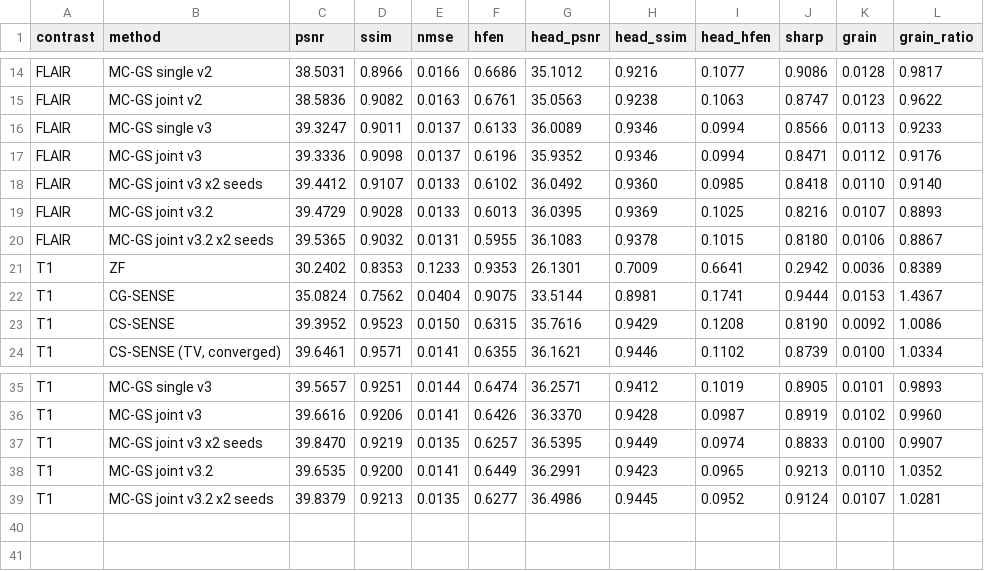
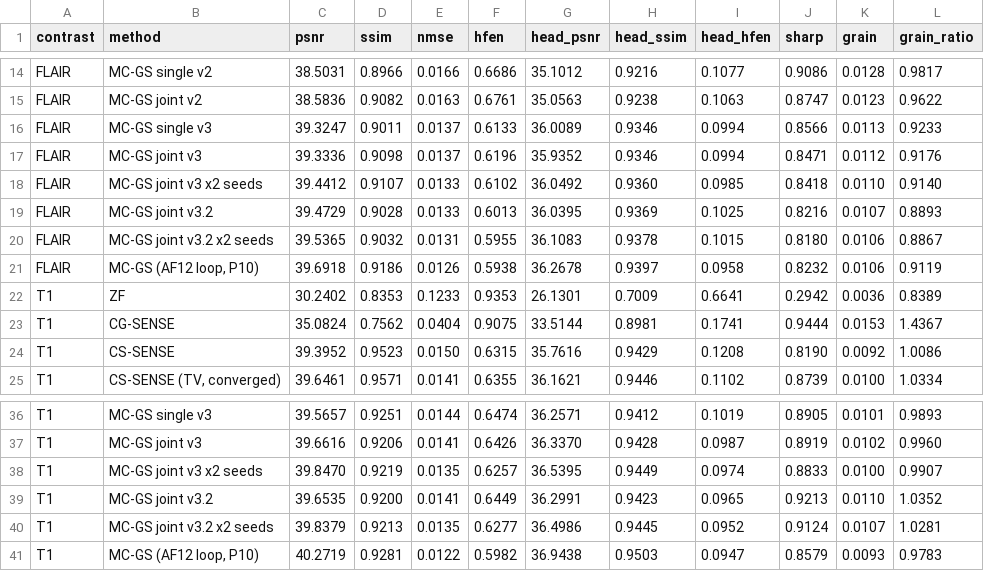
Before and after one commit to sober235/mcgs, a TSV file: t1flair_af12_v3_jiangyizhou/logs/summary.tsv, drawn as a sheet; only a part is shown, gaps mark what is left out; the diff names each change by its address in the sheet, - before the commit and + after, or states it on an @@ line.

Commit message:
t1flair af12 jyz: P10 registered as gs_joint_ar in the topic table; compact three-plane figure script ported

```diff
--- a/t1flair_af12_v3_jiangyizhou/logs/summary.tsv
+++ b/t1flair_af12_v3_jiangyizhou/logs/summary.tsv
+row 21: FLAIR | MC-GS (AF12 loop, P10) | 39.6918 | 0.9186 | 0.0126 | 0.5938 | 36.2678 | 0.9397 | 0.0958 | 0.8232 | 0.0106 | 0.9119
+row 41: T1 | MC-GS (AF12 loop, P10) | 40.2719 | 0.9281 | 0.0122 | 0.5982 | 36.9438 | 0.9503 | 0.0947 | 0.8579 | 0.0093 | 0.9783
```
Also changed, not shown: 3 other files.
